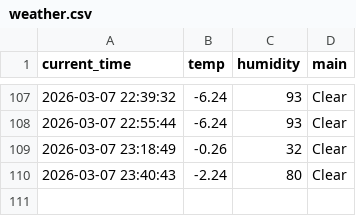
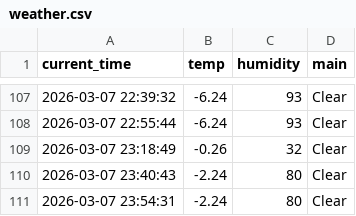
Before and after one commit to mrgong0515/weather_5m, a CSV file: weather.csv, drawn as a sheet; only a part is shown, gaps mark what is left out; the diff names each change by its address in the sheet, - before the commit and + after, or states it on an @@ line.

```diff
--- a/weather.csv
+++ b/weather.csv
+row 111: 2026-03-07 23:54:31 | -2.24 | 80 | Clear
```
